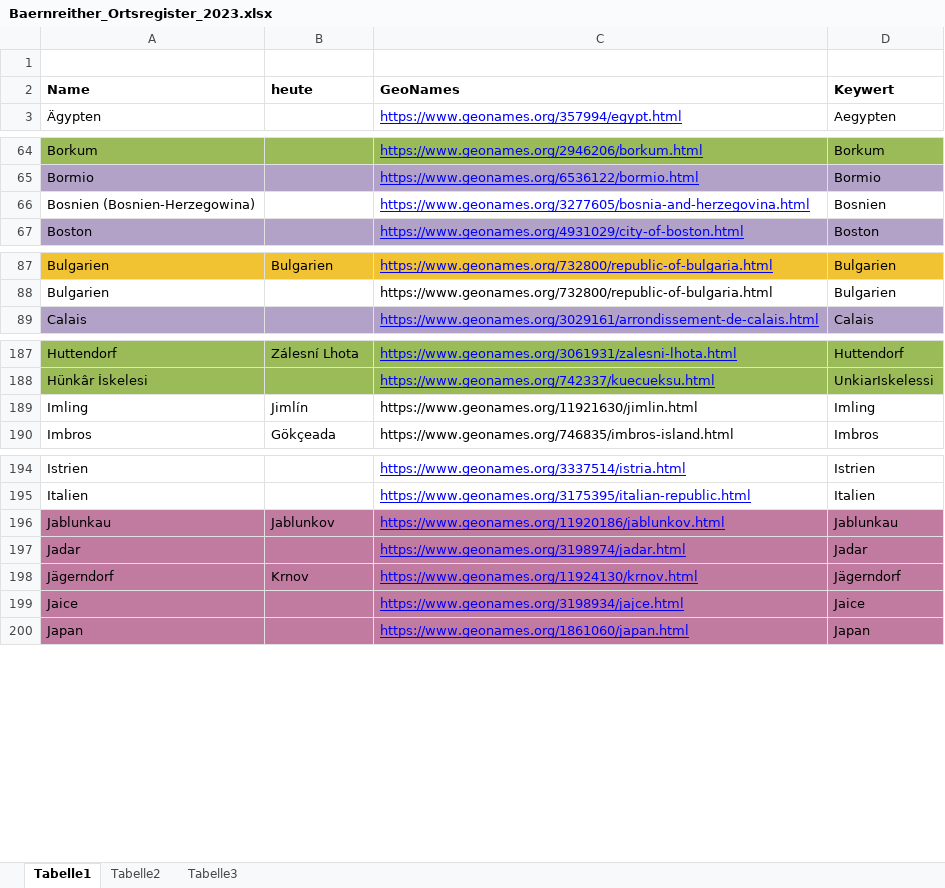
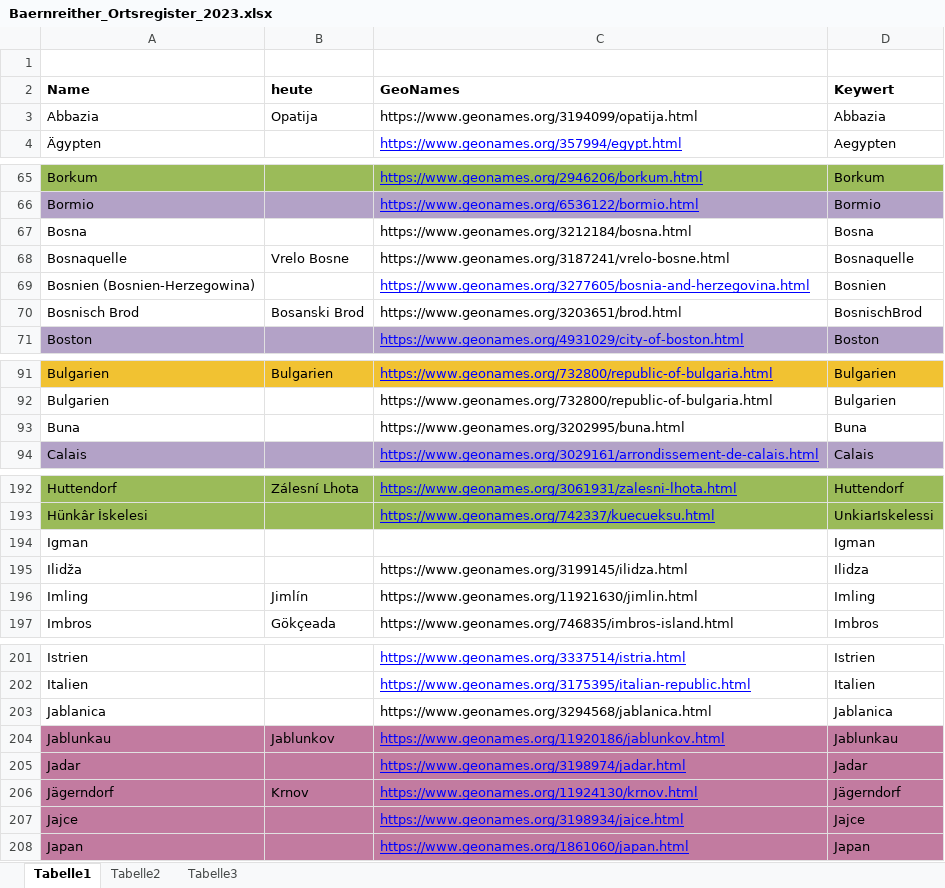
Before and after one commit to KfNGOe/baernreither-app, an Excel workbook: data/xlsx/Baernreither_Ortsregister_2023.xlsx, sheet Tabelle1, drawn as a sheet; only a part is shown, gaps mark what is left out; values as stored, in another font and other column widths than the file's, no borders; table styles not drawn; addresses are those after the commit; the diff covers the shown part only; the diff names each change by its address in the sheet, - before the commit and + after, or states it on an @@ line.

```diff
--- a/data/xlsx/Baernreither_Ortsregister_2023.xlsx (sheet Tabelle1)
+++ b/data/xlsx/Baernreither_Ortsregister_2023.xlsx (sheet Tabelle1)
+row 3: Abbazia | Opatija | https://www.geonames.org/3194099/opatija.html | Abbazia
+row 67: Bosna |  | https://www.geonames.org/3212184/bosna.html | Bosna
+row 68: Bosnaquelle | Vrelo Bosne | https://www.geonames.org/3187241/vrelo-bosne.html | Bosnaquelle
+row 70: Bosnisch Brod | Bosanski Brod | https://www.geonames.org/3203651/brod.html | BosnischBrod
+row 93: Buna |  | https://www.geonames.org/3202995/buna.html | Buna
+row 194: Igman |  |  | Igman
+row 195: Ilidža |  | https://www.geonames.org/3199145/ilidza.html | Ilidza
+row 203: Jablanica |  | https://www.geonames.org/3294568/jablanica.html | Jablanica
-A207 (Name): Jaice
+A207 (Name): Jajce
-D207 (Keywert): Jaice
+D207 (Keywert): Jajce
```
Also changed, not shown: 4 added rows elsewhere in this sheet, data/xlsx/Baernreither_orgNames_2023.xlsx.
